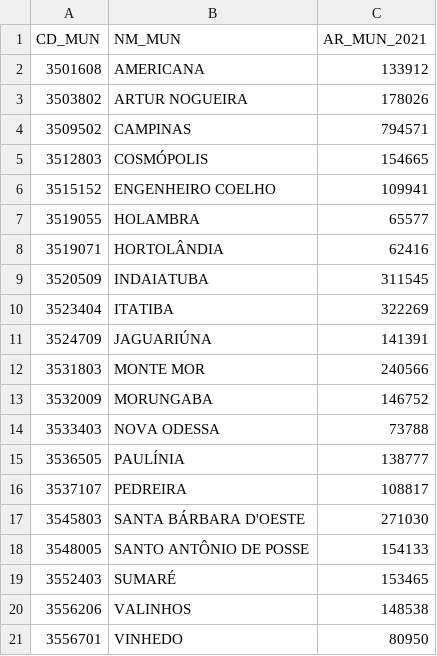
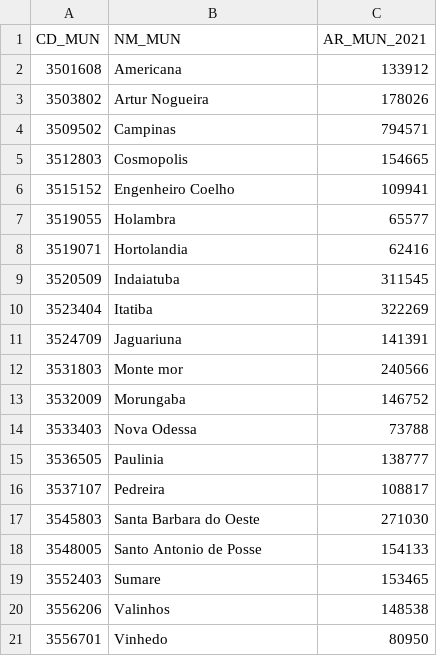
Before and after one commit to gabriel-nn-puccampinas/observatorio-repository, a CSV file: area_municipio_rmc.csv, drawn as a sheet.

Commit message:
Update area_municipio_rmc.csv

```diff
--- a/area_municipio_rmc.csv
+++ b/area_municipio_rmc.csv
@@ -1,21 +1,21 @@
 CD_MUN;NM_MUN;AR_MUN_2021
-3501608;AMERICANA;133912
-3503802;ARTUR NOGUEIRA;178026
-3509502;CAMPINAS;794571
-3512803;COSMÓPOLIS;154665
-3515152;ENGENHEIRO COELHO;109941
-3519055;HOLAMBRA;65577
-3519071;HORTOLÂNDIA;62416
-3520509;INDAIATUBA;311545
-3523404;ITATIBA;322269
-3524709;JAGUARIÚNA;141391
-3531803;MONTE MOR;240566
-3532009;MORUNGABA;146752
-3533403;NOVA ODESSA;73788
-3536505;PAULÍNIA;138777
-3537107;PEDREIRA;108817
-3545803;SANTA BÁRBARA D'OESTE;271030
-3548005;SANTO ANTÔNIO DE POSSE;154133
-3552403;SUMARÉ;153465
-3556206;VALINHOS;148538
-3556701;VINHEDO;80950
+3501608;"Americana";133912
+3503802;"Artur Nogueira";178026
+3509502;"Campinas";794571
+3512803;"Cosmopolis";154665
+3515152;"Engenheiro Coelho";109941
+3519055;"Holambra";65577
+3519071;"Hortolandia";62416
+3520509;"Indaiatuba";311545
+3523404;"Itatiba";322269
+3524709;"Jaguariuna";141391
+3531803;"Monte mor";240566
+3532009;"Morungaba";146752
+3533403;"Nova Odessa";73788
+3536505;"Paulinia";138777
+3537107;"Pedreira";108817
+3545803;"Santa Barbara do Oeste";271030
+3548005;"Santo Antonio de Posse";154133
+3552403;"Sumare";153465
+3556206;"Valinhos";148538
+3556701;"Vinhedo";80950
```
